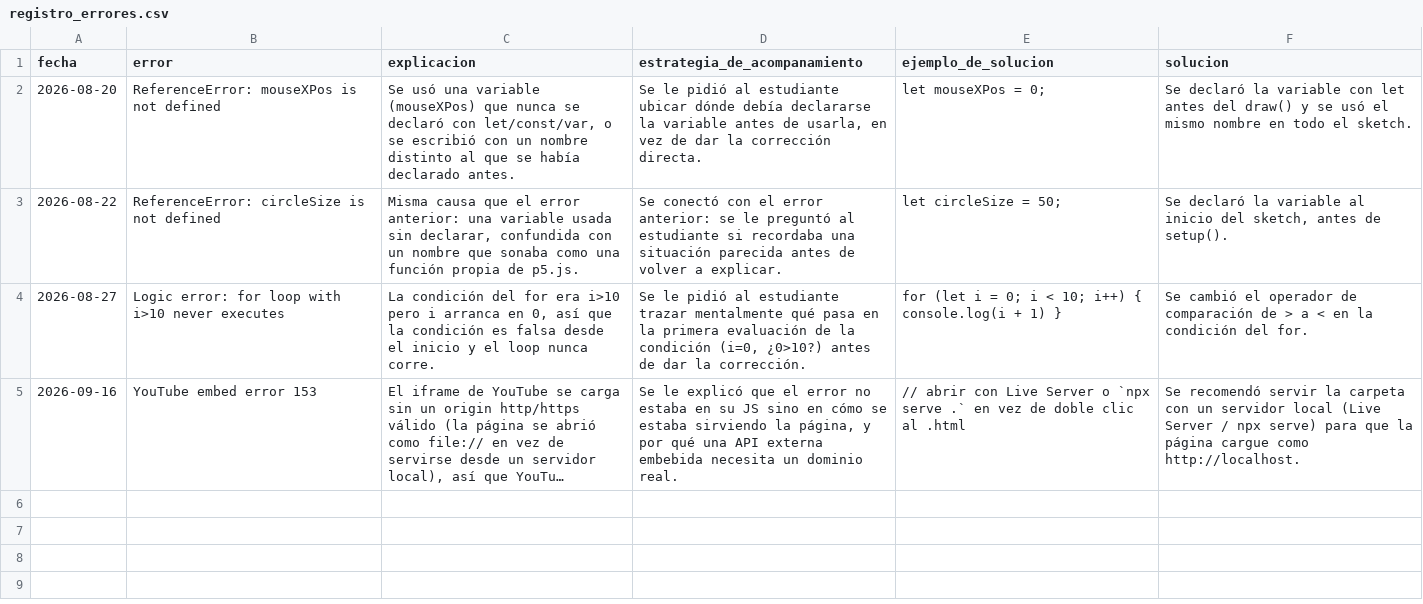
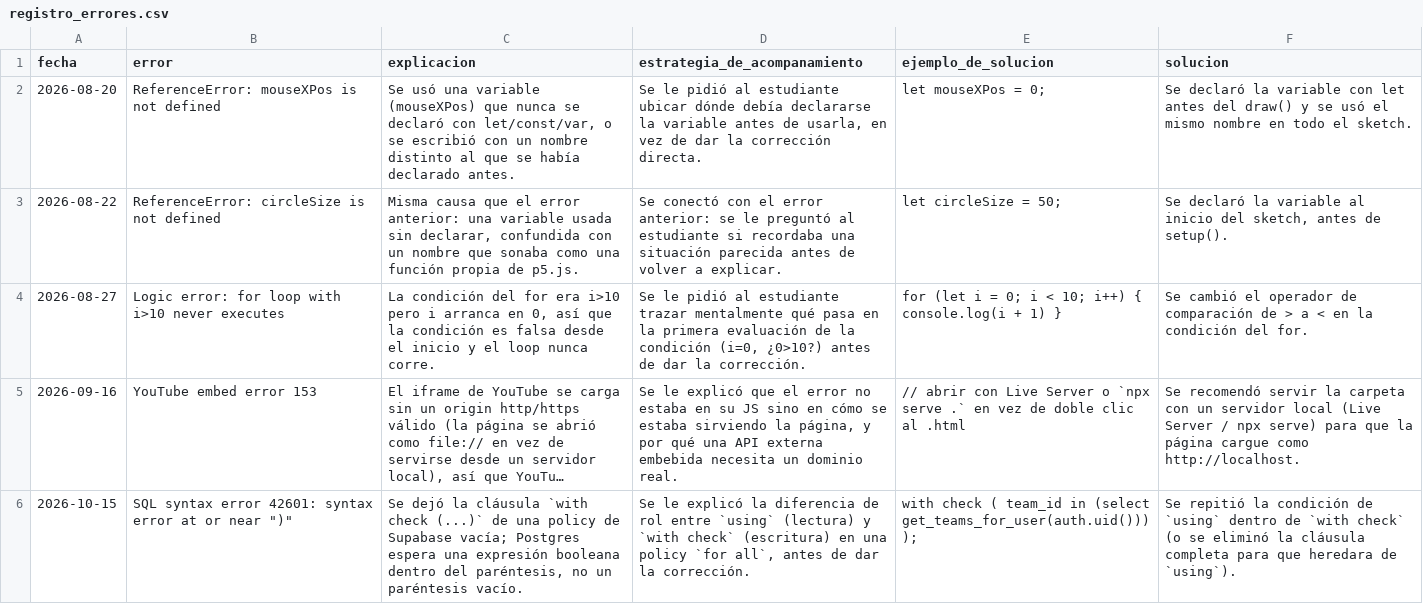
Before and after one commit to valentinaTO127/Primer-agente-programacion, a CSV file: WORK-MEMORY/registro_errores.csv, drawn as a sheet; long unchanged cells end in …; the diff names each change by its address in the sheet, - before the commit and + after, or states it on an @@ line.

```diff
--- a/WORK-MEMORY/registro_errores.csv
+++ b/WORK-MEMORY/registro_errores.csv
+row 6: 2026-10-15 | SQL syntax error 42601: syntax error at or near ")" | Se dejó la cláusula `with check (...)` de una policy de Supabase vacía; Postgres espera una expresión booleana dentro del paréntesis, no un paréntesis vacío. | Se le explicó la diferencia de rol entre `using` (lectura) y `with check` (escritura) en una policy `for all`, antes de dar la corrección. | with check ( team_id in (select get_teams_for_user(auth.uid())) ); | Se repitió la condición de `using` dentro de `with check` (o se eliminó la cláusula completa para que heredara de `using`).
```
Also changed, not shown: 8 other files.
